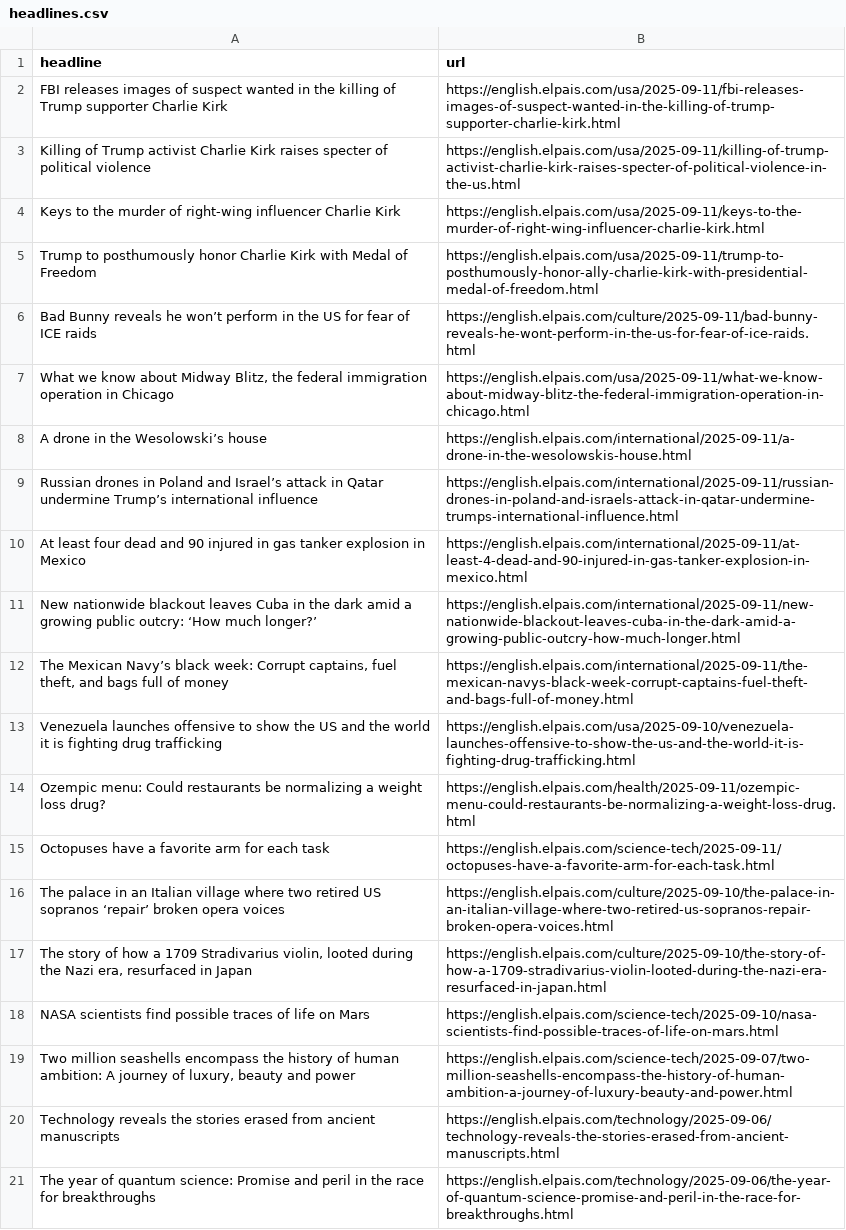
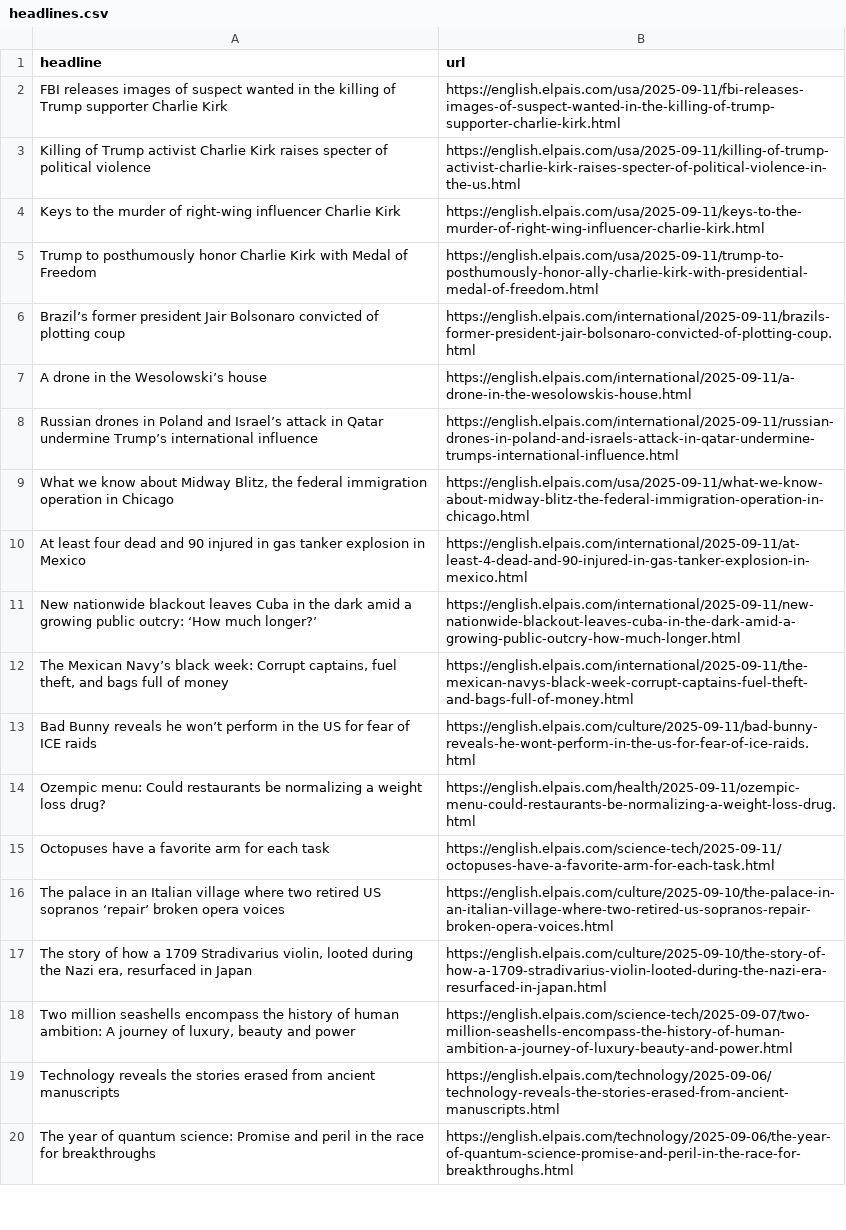
Before and after one commit to jam9501/el-pais-autoscraper, a CSV file: headlines.csv, drawn as a sheet; only a part is shown.

```diff
--- a/headlines.csv
+++ b/headlines.csv
@@ -5,6 +5,6 @@ Keys to the murder of right-wing influencer Charlie Kirk ,https://english.elpais
 Trump to posthumously honor Charlie Kirk with Medal of Freedom,https://english.elpais.com/usa/2025-09-11/trump-to-posthumously-honor-ally-charlie-kirk-with-presidential-medal-of-freedom.html
-Bad Bunny reveals he won’t perform in the US for fear of ICE raids ,https://english.elpais.com/culture/2025-09-11/bad-bunny-reveals-he-wont-perform-in-the-us-for-fear-of-ice-raids.html
-"What we know about Midway Blitz, the federal immigration operation in Chicago",https://english.elpais.com/usa/2025-09-11/what-we-know-about-midway-blitz-the-federal-immigration-operation-in-chicago.html
+Brazil’s former president Jair Bolsonaro convicted of plotting coup  ,https://english.elpais.com/international/2025-09-11/brazils-former-president-jair-bolsonaro-convicted-of-plotting-coup.html
 A drone in the Wesolowski’s house,https://english.elpais.com/international/2025-09-11/a-drone-in-the-wesolowskis-house.html
 Russian drones in Poland and Israel’s attack in Qatar undermine Trump’s international influence ,https://english.elpais.com/international/2025-09-11/russian-drones-in-poland-and-israels-attack-in-qatar-undermine-trumps-international-influence.html
+"What we know about Midway Blitz, the federal immigration operation in Chicago",https://english.elpais.com/usa/2025-09-11/what-we-know-about-midway-blitz-the-federal-immigration-operation-in-chicago.html
 At least four dead and 90 injured in gas tanker explosion in Mexico ,https://english.elpais.com/international/2025-09-11/at-least-4-dead-and-90-injured-in-gas-tanker-explosion-in-mexico.html
@@ -12,3 +12,3 @@ New nationwide blackout leaves Cuba in the dark amid a growing public outcry:
 "The Mexican Navy’s black week: Corrupt captains, fuel theft, and bags full of money",https://english.elpais.com/international/2025-09-11/the-mexican-navys-black-week-corrupt-captains-fuel-theft-and-bags-full-of-money.html
-Venezuela launches offensive to show the US and the world it is fighting drug trafficking,https://english.elpais.com/usa/2025-09-10/venezuela-launches-offensive-to-show-the-us-and-the-world-it-is-fighting-drug-trafficking.html
+Bad Bunny reveals he won’t perform in the US for fear of ICE raids ,https://english.elpais.com/culture/2025-09-11/bad-bunny-reveals-he-wont-perform-in-the-us-for-fear-of-ice-raids.html
 Ozempic menu: Could restaurants be normalizing a weight loss drug?  ,https://english.elpais.com/health/2025-09-11/ozempic-menu-could-restaurants-be-normalizing-a-weight-loss-drug.html
@@ -17,3 +17,2 @@ The palace in an Italian village where two retired US sopranos ‘repair’ brok
 "The story of how a 1709 Stradivarius violin, looted during the Nazi era, resurfaced in Japan",https://english.elpais.com/culture/2025-09-10/the-story-of-how-a-1709-stradivarius-violin-looted-during-the-nazi-era-resurfaced-in-japan.html
-NASA scientists find possible traces of life on Mars,https://english.elpais.com/science-tech/2025-09-10/nasa-scientists-find-possible-traces-of-life-on-mars.html
 "Two million seashells encompass the history of human ambition: A journey of luxury, beauty and power  ",https://english.elpais.com/science-tech/2025-09-07/two-million-seashells-encompass-the-history-of-human-ambition-a-journey-of-luxury-beauty-and-power.html
```
